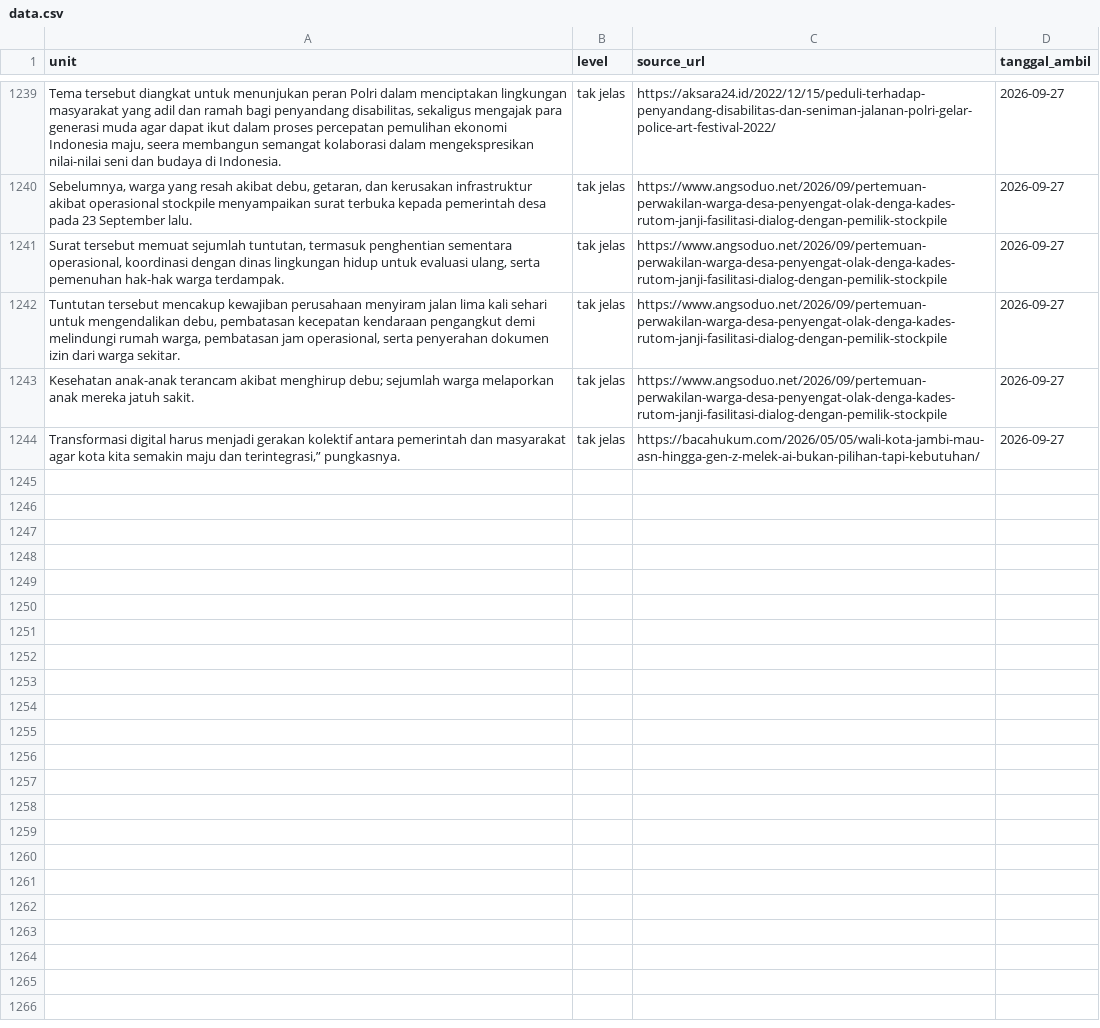
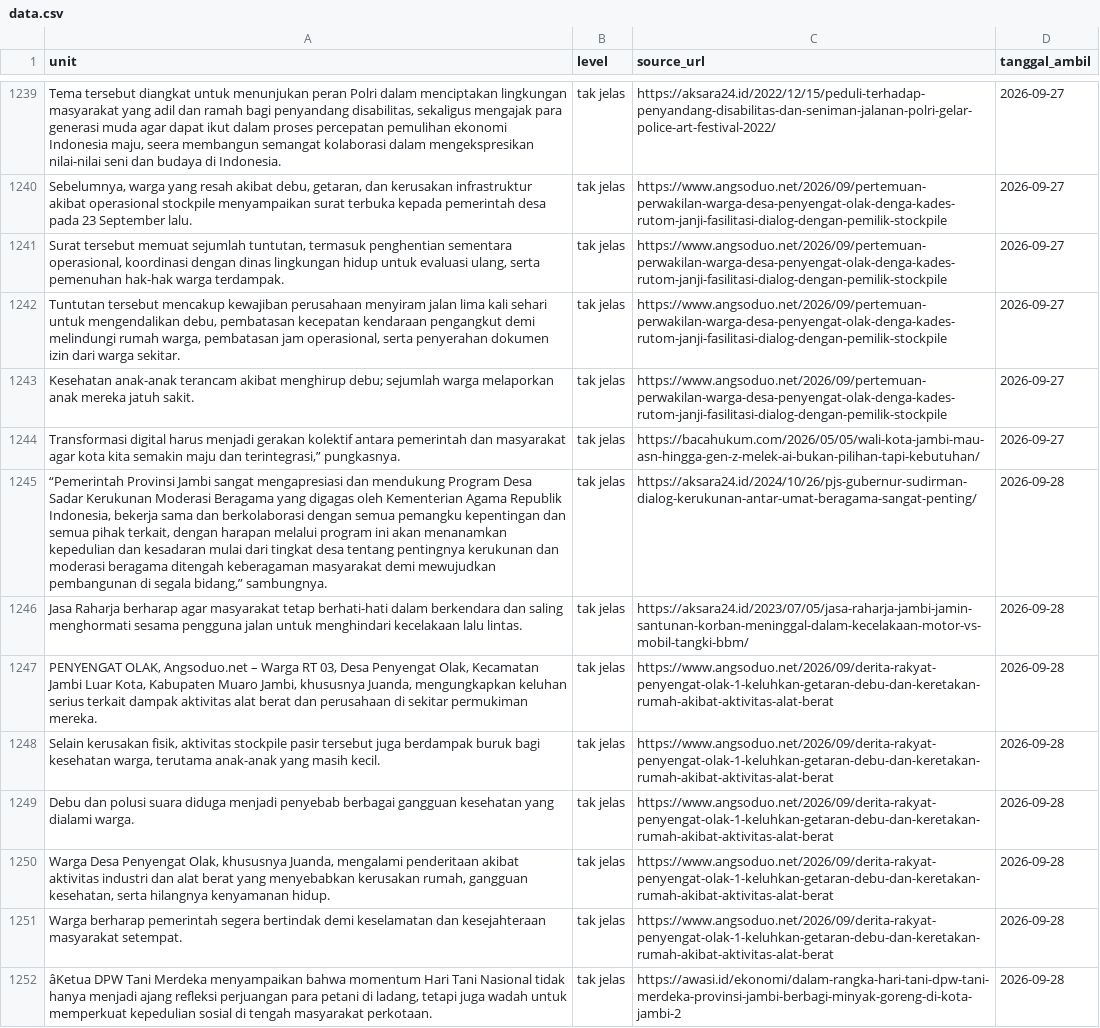
Before and after one commit to yoyi0206/V1_Project, a CSV file: data.csv, drawn as a sheet; only a part is shown, gaps mark what is left out; the diff names each change by its address in the sheet, - before the commit and + after, or states it on an @@ line.

```diff
--- a/data.csv
+++ b/data.csv
+row 1245: “Pemerintah Provinsi Jambi sangat mengapresiasi dan mendukung Program Desa Sadar Kerukunan Moderasi Beragama yang digagas oleh Kementerian Agama Republik Indonesia, bekerja sama dan berkolaborasi dengan semua pemangku kepentingan dan semua pihak terkait, dengan harapan melalui program ini akan menanamkan kepedulian dan kesadaran mulai dari tingkat desa tentang pentingnya kerukunan dan moderasi beragama ditengah keberagaman masyarakat demi mewujudkan pembangunan di segala bidang,” sambungnya. | tak jelas | https://aksara24.id/2024/10/26/pjs-gubernur-sudirman-dialog-kerukunan-antar-umat-beragama-sangat-penting/ | 2026-09-28
+row 1246: Jasa Raharja berharap agar masyarakat tetap berhati-hati dalam berkendara dan saling menghormati sesama pengguna jalan untuk menghindari kecelakaan lalu lintas. | tak jelas | https://aksara24.id/2023/07/05/jasa-raharja-jambi-jamin-santunan-korban-meninggal-dalam-kecelakaan-motor-vs-mobil-tangki-bbm/ | 2026-09-28
+row 1247: PENYENGAT OLAK, Angsoduo.net – Warga RT 03, Desa Penyengat Olak, Kecamatan Jambi Luar Kota, Kabupaten Muaro Jambi, khususnya Juanda, mengungkapkan keluhan serius terkait dampak aktivitas alat berat dan perusahaan di sekitar permukiman mereka. | tak jelas | https://www.angsoduo.net/2026/09/derita-rakyat-penyengat-olak-1-keluhkan-getaran-debu-dan-keretakan-rumah-akibat-aktivitas-alat-berat | 2026-09-28
+row 1248: Selain kerusakan fisik, aktivitas stockpile pasir tersebut juga berdampak buruk bagi kesehatan warga, terutama anak-anak yang masih kecil. | tak jelas | https://www.angsoduo.net/2026/09/derita-rakyat-penyengat-olak-1-keluhkan-getaran-debu-dan-keretakan-rumah-akibat-aktivitas-alat-berat | 2026-09-28
+row 1249: Debu dan polusi suara diduga menjadi penyebab berbagai gangguan kesehatan yang dialami warga. | tak jelas | https://www.angsoduo.net/2026/09/derita-rakyat-penyengat-olak-1-keluhkan-getaran-debu-dan-keretakan-rumah-akibat-aktivitas-alat-berat | 2026-09-28
+row 1250: Warga Desa Penyengat Olak, khususnya Juanda, mengalami penderitaan akibat aktivitas industri dan alat berat yang menyebabkan kerusakan rumah, gangguan kesehatan, serta hilangnya kenyamanan hidup. | tak jelas | https://www.angsoduo.net/2026/09/derita-rakyat-penyengat-olak-1-keluhkan-getaran-debu-dan-keretakan-rumah-akibat-aktivitas-alat-berat | 2026-09-28
+row 1251: Warga berharap pemerintah segera bertindak demi keselamatan dan kesejahteraan masyarakat setempat. | tak jelas | https://www.angsoduo.net/2026/09/derita-rakyat-penyengat-olak-1-keluhkan-getaran-debu-dan-keretakan-rumah-akibat-aktivitas-alat-berat | 2026-09-28
+row 1252: âKetua DPW Tani Merdeka menyampaikan bahwa momentum Hari Tani Nasional tidak hanya menjadi ajang refleksi perjuangan para petani di ladang, tetapi juga wadah untuk memperkuat kepedulian sosial di tengah masyarakat perkotaan. | tak jelas | https://awasi.id/ekonomi/dalam-rangka-hari-tani-dpw-tani-merdeka-provinsi-jambi-berbagi-minyak-goreng-di-kota-jambi-2 | 2026-09-28
```
